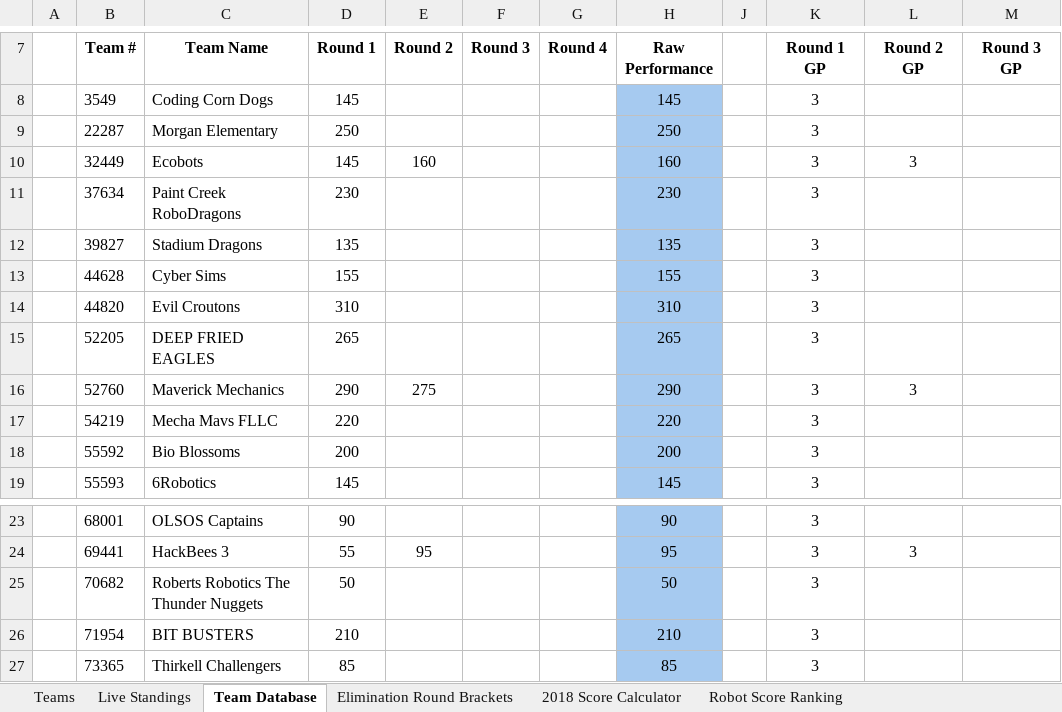
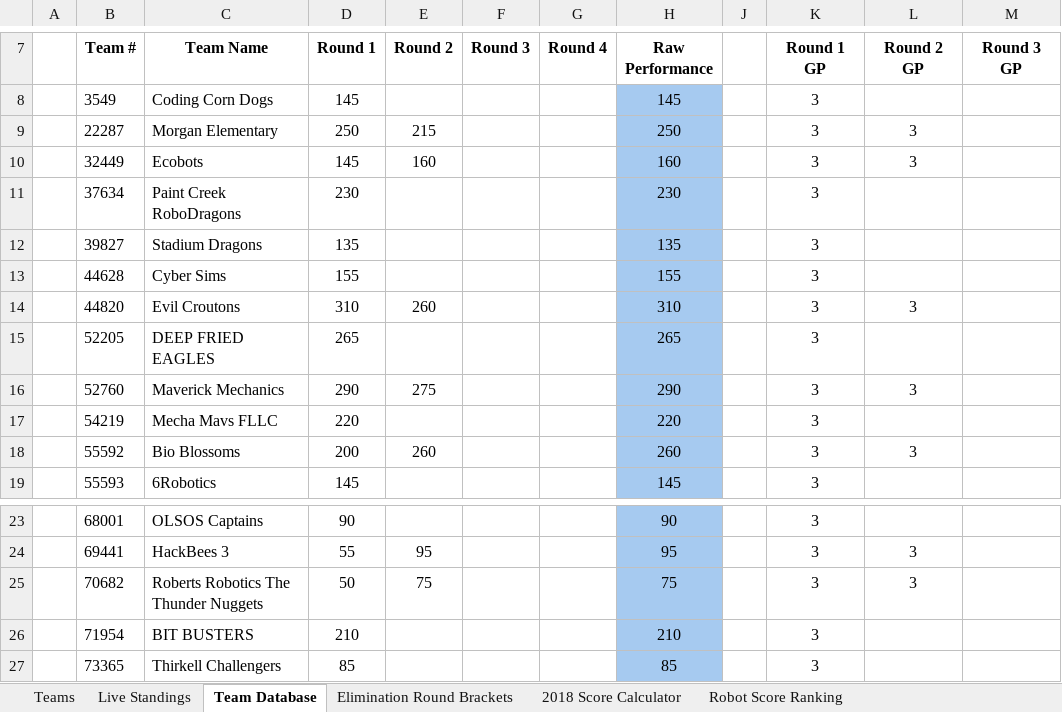
Before and after one commit to Team217/thunderquest.github.io, an Excel workbook: data/TQ 2026 Scoring Program - Tournament.xlsm, sheet Team Database, drawn as a sheet; only a part is shown, gaps mark what is left out; values as stored, in another font and other column widths than the file's, no borders; conditional formats not drawn; the diff names each change by its address in the sheet, - before the commit and + after, or states it on an @@ line.

Commit message:
Match 23-24

```diff
--- a/data/TQ 2026 Scoring Program - Tournament.xlsm (sheet Team Database)
+++ b/data/TQ 2026 Scoring Program - Tournament.xlsm (sheet Team Database)
-E9 (Round 2): (empty)
+E9 (Round 2): 215
-L9 (Round 2 GP): (empty)
+L9 (Round 2 GP): 3
-E14 (Round 2): (empty)
+E14 (Round 2): 260
-L14 (Round 2 GP): (empty)
+L14 (Round 2 GP): 3
-E18 (Round 2): (empty)
+E18 (Round 2): 260
-H18 (Raw Performance): 200
+H18 (Raw Performance): 260
-L18 (Round 2 GP): (empty)
+L18 (Round 2 GP): 3
-E25 (Round 2): (empty)
+E25 (Round 2): 75
-H25 (Raw Performance): 50
+H25 (Raw Performance): 75
-L25 (Round 2 GP): (empty)
+L25 (Round 2 GP): 3
```
Also changed, not shown: sheet Live Standings, hidden cells.
